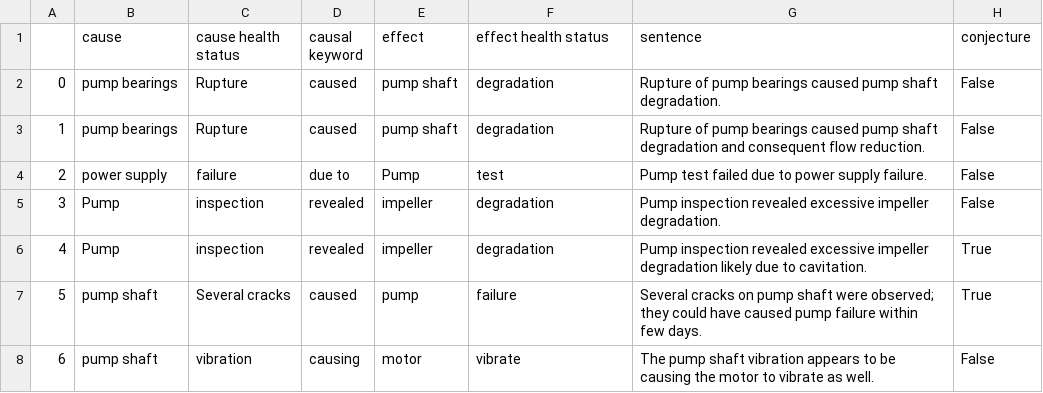
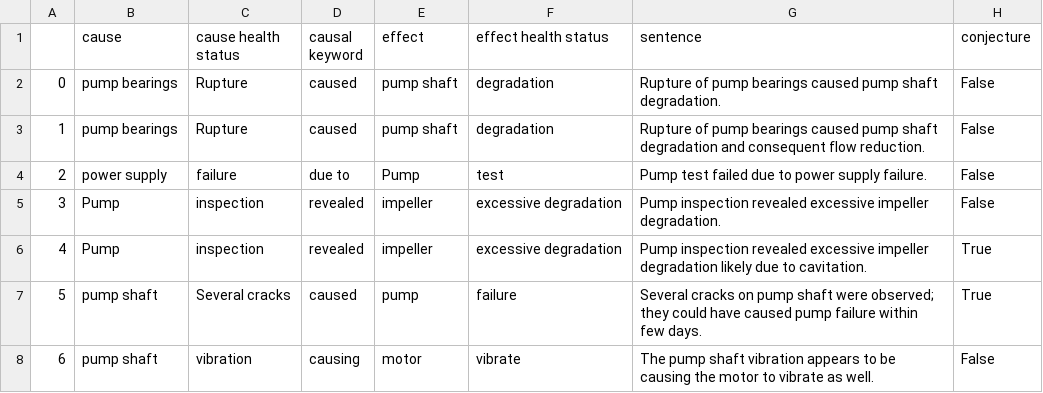
Before and after one commit to idaholab/SR2ML, a CSV file: src/nlp/data/output_causal_effect_gold.csv, drawn as a sheet.

Commit message:
regold csv outputs

```diff
--- a/src/nlp/data/output_causal_effect_gold.csv
+++ b/src/nlp/data/output_causal_effect_gold.csv
@@ -7,6 +7,6 @@
 ",False
-3,Pump,inspection,revealed,impeller,degradation,"Pump inspection revealed excessive impeller degradation.
-",False
-4,Pump,inspection,revealed,impeller,degradation,"Pump inspection revealed excessive impeller degradation likely due to cavitation.
-",True
+3,Pump,inspection,revealed,impeller,excessive degradation,"Pump inspection revealed excessive impeller degradation.
+",False
+4,Pump,inspection,revealed,impeller,excessive degradation,"Pump inspection revealed excessive impeller degradation likely due to cavitation.
+",True
 5,pump shaft,Several cracks,caused,pump,failure,"Several cracks on pump shaft were observed; they could have caused pump failure within few days.
```
Also changed, not shown: src/nlp/data/output_health_status_gold.csv, 3 other files.
